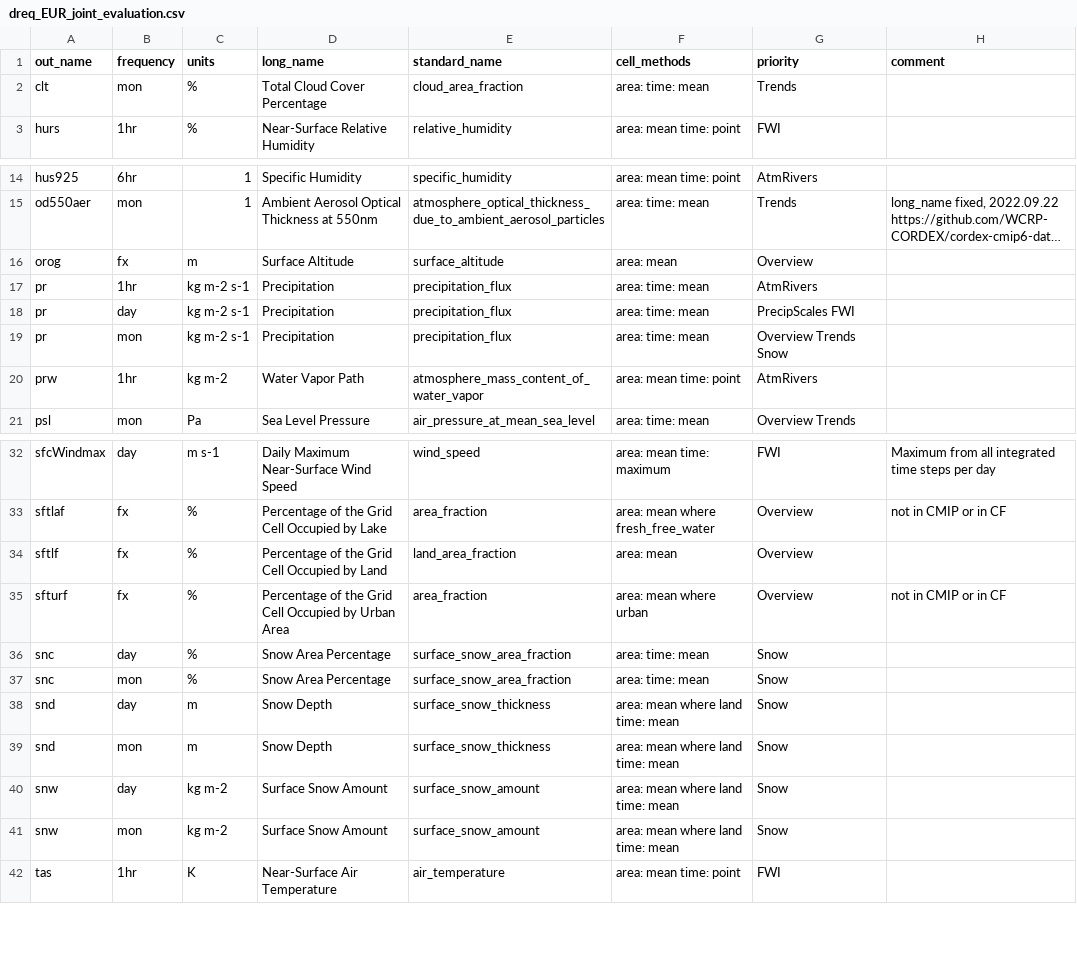
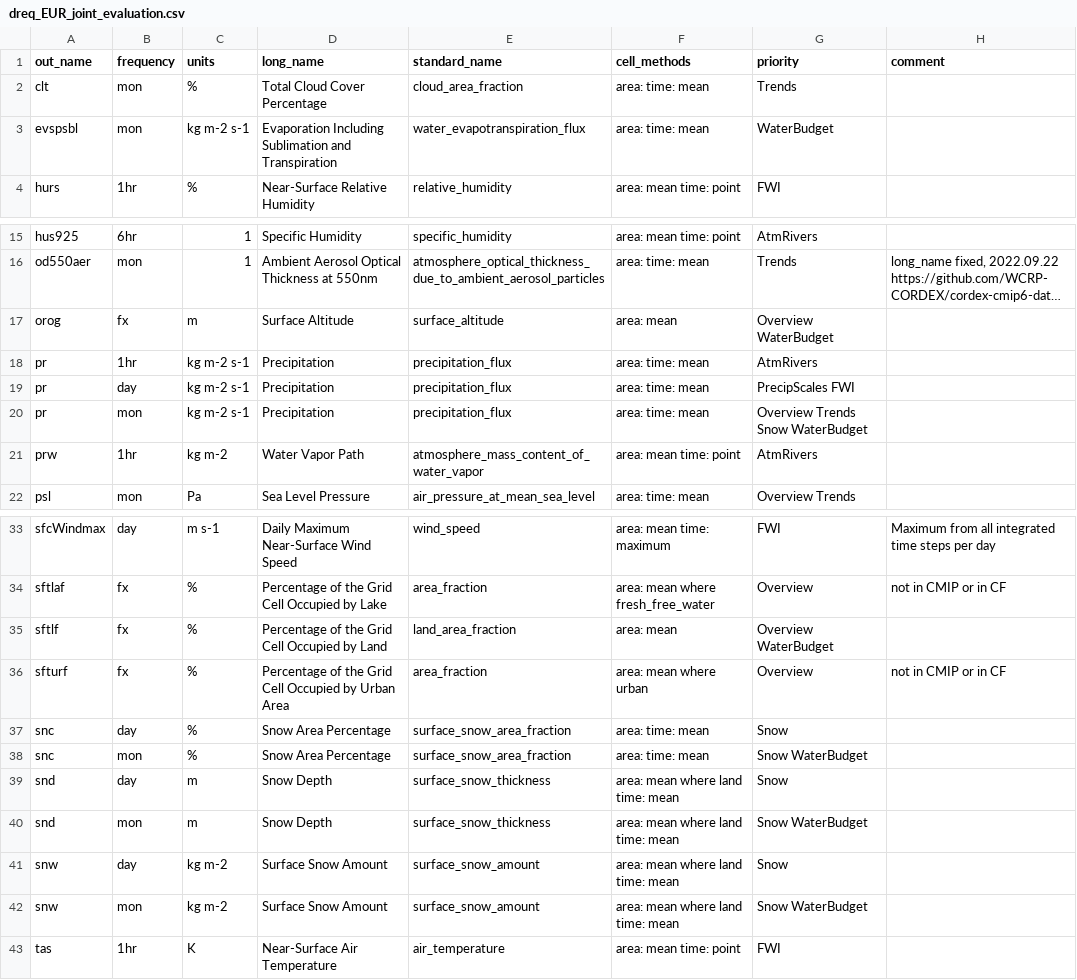
Before and after one commit to euro-cordex/joint-evaluation, a CSV file: dreq_EUR_joint_evaluation.csv, drawn as a sheet; only a part is shown, gaps mark what is left out; long unchanged cells end in …; addresses are those after the commit; the diff names each change by its address in the sheet, - before the commit and + after, or states it on an @@ line.

Commit message:
Update dreq_EUR_joint_evaluation.csv with vars needed for WaterBudget study

```diff
--- a/dreq_EUR_joint_evaluation.csv
+++ b/dreq_EUR_joint_evaluation.csv
+row 3: evspsbl | mon | kg m-2 s-1 | Evaporation Including Sublimation and Transpiration | water_evapotranspiration_flux | area: time: mean | WaterBudget
-G17 (priority): Overview
+G17 (priority): Overview WaterBudget
-G20 (priority): Overview Trends Snow
+G20 (priority): Overview Trends Snow WaterBudget
-G35 (priority): Overview
+G35 (priority): Overview WaterBudget
-G38 (priority): Snow
+G38 (priority): Snow WaterBudget
-G40 (priority): Snow
+G40 (priority): Snow WaterBudget
-G42 (priority): Snow
+G42 (priority): Snow WaterBudget
```
